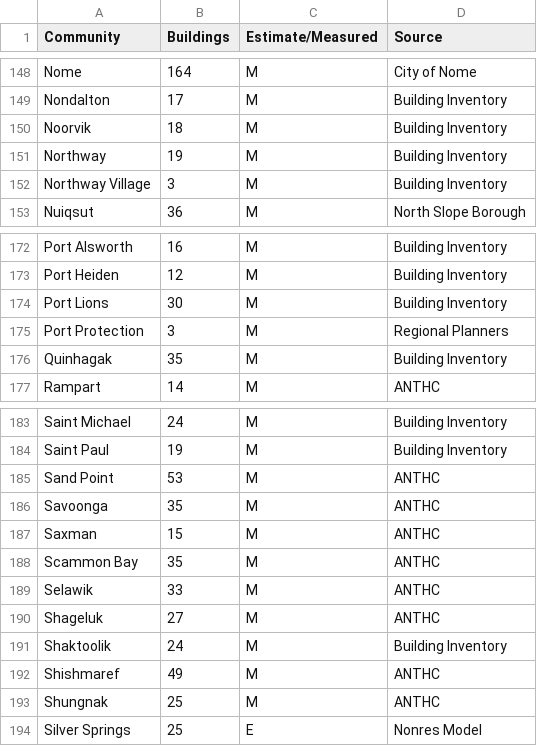
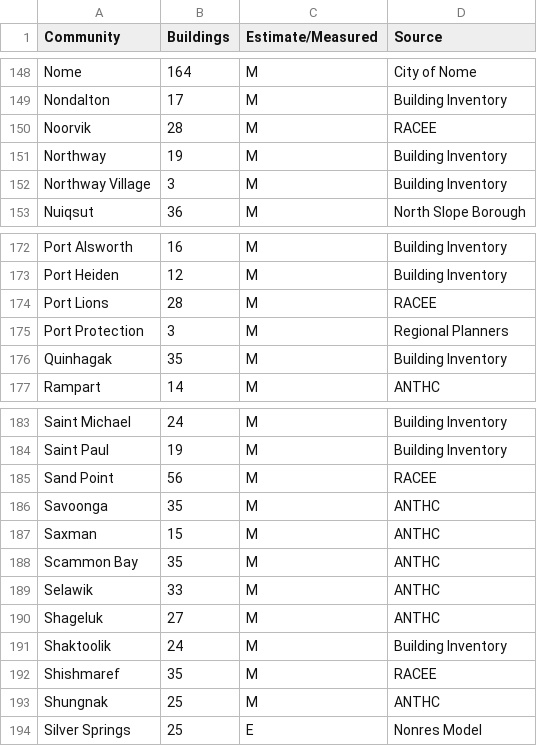
Before and after one commit to gina-alaska/alaska_affordable_energy_model-data, a CSV file: com_num_buildings.csv, drawn as a sheet; only a part is shown, gaps mark what is left out; the diff covers the shown part only.

```diff
--- a/com_num_buildings.csv
+++ b/com_num_buildings.csv
@@ -149,3 +149,3 @@ Nome,164,M,City of Nome
 Nondalton,17,M,Building Inventory
-Noorvik,18,M,Building Inventory
+Noorvik,28,M,RACEE
 Northway,19,M,Building Inventory
@@ -173,3 +173,3 @@ Port Alsworth,16,M,Building Inventory
 Port Heiden,12,M,Building Inventory
-Port Lions,30,M,Building Inventory
+Port Lions,28,M,RACEE
 Port Protection,3,M,Regional Planners
@@ -184,3 +184,3 @@ Saint Michael,24,M,Building Inventory
 Saint Paul,19,M,Building Inventory
-Sand Point,53,M,ANTHC
+Sand Point,56,M,RACEE
 Savoonga,35,M,ANTHC
@@ -191,3 +191,3 @@ Shageluk,27,M,ANTHC
 Shaktoolik,24,M,Building Inventory
-Shishmaref,49,M,ANTHC
+Shishmaref,35,M,RACEE
 Shungnak,25,M,ANTHC
```
Also changed, not shown: 12 edited cells elsewhere in this file, community_list.csv, 2 other files.
